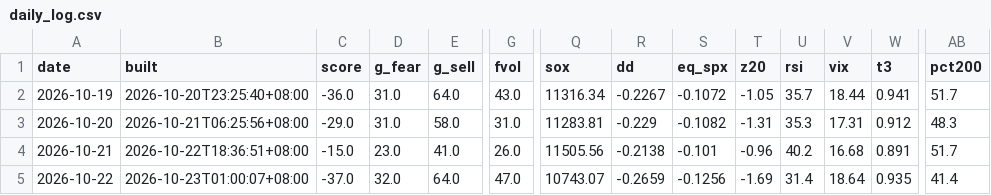
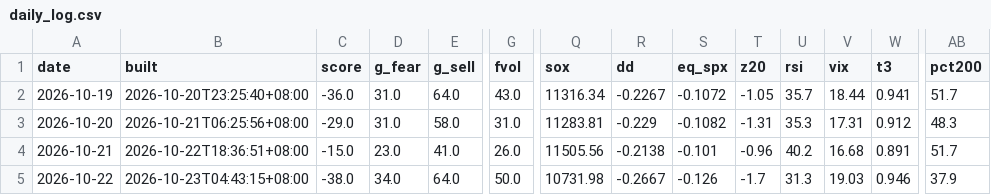
Before and after one commit to parker123450/tech-sentiment, a CSV file: daily_log.csv, drawn as a sheet; only a part is shown, gaps mark what is left out; the diff names each change by its address in the sheet, - before the commit and + after, or states it on an @@ line.

```diff
--- a/daily_log.csv
+++ b/daily_log.csv
-B5 (built): 2026-10-23T01:00:07+08:00
+B5 (built): 2026-10-23T04:43:15+08:00
-C5 (score): -37.0
+C5 (score): -38.0
-D5 (g_fear): 32.0
+D5 (g_fear): 34.0
-G5 (fvol): 47.0
+G5 (fvol): 50.0
-Q5 (sox): 10743.07
+Q5 (sox): 10731.98
-R5 (dd): -0.2659
+R5 (dd): -0.2667
-S5 (eq_spx): -0.1256
+S5 (eq_spx): -0.126
-T5 (z20): -1.69
+T5 (z20): -1.7
-U5 (rsi): 31.4
+U5 (rsi): 31.3
-V5 (vix): 18.64
+V5 (vix): 19.03
-W5 (t3): 0.935
+W5 (t3): 0.946
-AB5 (pct200): 41.4
+AB5 (pct200): 37.9
```
Also changed, not shown: options_flow_daily.csv, options_history.csv, 2 other files.
